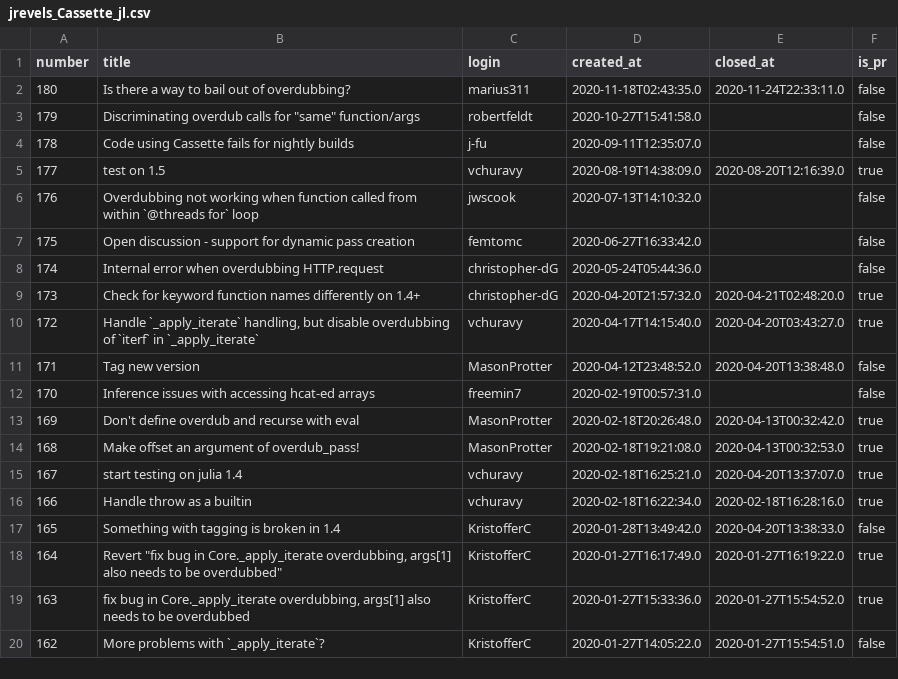
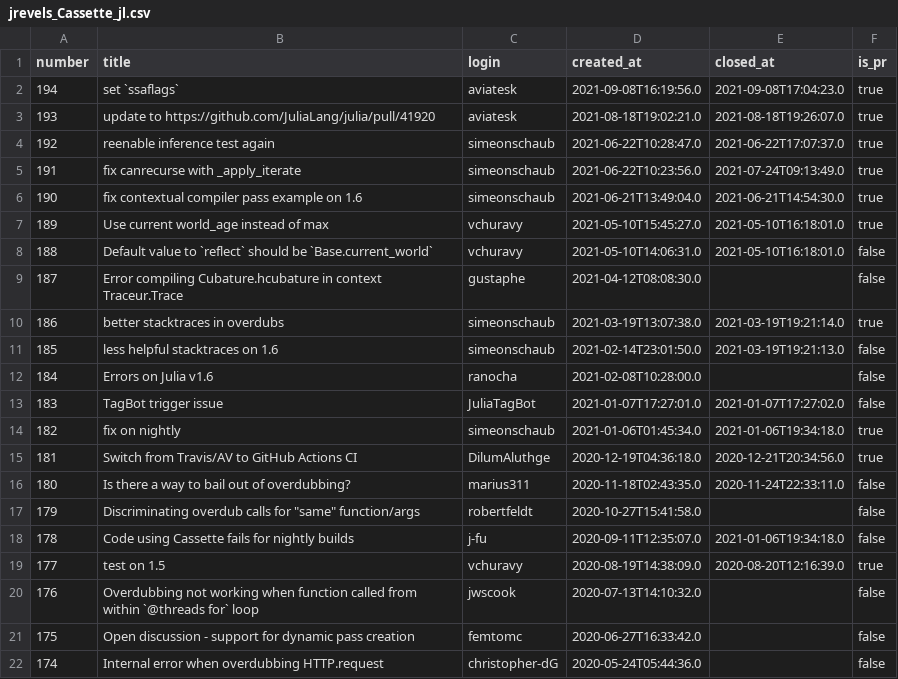
Before and after one commit to odow/progress-metrics-OAC-1835443, a CSV file: data/csv/jrevels_Cassette_jl.csv, drawn as a sheet; only a part is shown; the shorter side is filled out with more unchanged rows.

```diff
--- a/data/csv/jrevels_Cassette_jl.csv
+++ b/data/csv/jrevels_Cassette_jl.csv
@@ -1,5 +1,19 @@
 number,title,login,created_at,closed_at,is_pr
+194,set `ssaflags`,aviatesk,2021-09-08T16:19:56.0,2021-09-08T17:04:23.0,true
+193,update to https://github.com/JuliaLang/julia/pull/41920,aviatesk,2021-08-18T19:02:21.0,2021-08-18T19:26:07.0,true
+192,reenable inference test again,simeonschaub,2021-06-22T10:28:47.0,2021-06-22T17:07:37.0,true
+191,fix canrecurse with _apply_iterate,simeonschaub,2021-06-22T10:23:56.0,2021-07-24T09:13:49.0,true
+190,fix contextual compiler pass example on 1.6,simeonschaub,2021-06-21T13:49:04.0,2021-06-21T14:54:30.0,true
+189,Use current world_age instead of max,vchuravy,2021-05-10T15:45:27.0,2021-05-10T16:18:01.0,true
+188,Default value to `reflect` should be `Base.current_world`,vchuravy,2021-05-10T14:06:31.0,2021-05-10T16:18:01.0,false
+187,Error compiling Cubature.hcubature in context Traceur.Trace,gustaphe,2021-04-12T08:08:30.0,,false
+186,better stacktraces in overdubs,simeonschaub,2021-03-19T13:07:38.0,2021-03-19T19:21:14.0,true
+185,less helpful stacktraces on 1.6,simeonschaub,2021-02-14T23:01:50.0,2021-03-19T19:21:13.0,false
+184,Errors on Julia v1.6,ranocha,2021-02-08T10:28:00.0,,false
+183,TagBot trigger issue,JuliaTagBot,2021-01-07T17:27:01.0,2021-01-07T17:27:02.0,false
+182,fix on nightly,simeonschaub,2021-01-06T01:45:34.0,2021-01-06T19:34:18.0,true
+181,Switch from Travis/AV to GitHub Actions CI,DilumAluthge,2020-12-19T04:36:18.0,2020-12-21T20:34:56.0,true
 180,Is there a way to bail out of overdubbing? ,marius311,2020-11-18T02:43:35.0,2020-11-24T22:33:11.0,false
 179,"Discriminating overdub calls for ""same"" function/args",robertfeldt,2020-10-27T15:41:58.0,,false
-178,Code using Cassette fails for nightly builds,j-fu,2020-09-11T12:35:07.0,,false
+178,Code using Cassette fails for nightly builds,j-fu,2020-09-11T12:35:07.0,2021-01-06T19:34:18.0,false
 177,test on 1.5,vchuravy,2020-08-19T14:38:09.0,2020-08-20T12:16:39.0,true
```
Also changed, not shown: data/csv/JuliaDiff_ChainRules_jl_dependencies.csv, data/csv/JuliaDiff_ChainRules_jl_report.csv, 16 other files.
